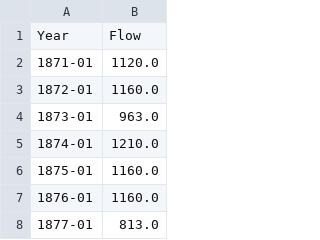
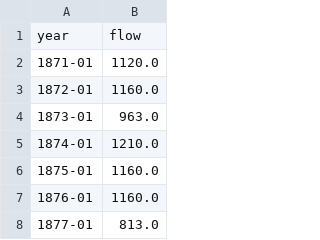
Before and after one commit to LAMPSPUC/StateSpaceModels.jl, a CSV file: src/datasets/Nile.csv, drawn as a sheet; only a part is shown.

```diff
--- a/src/datasets/Nile.csv
+++ b/src/datasets/Nile.csv
@@ -1,2 +1,2 @@
-Year,Flow
+year,flow
 1871-01,1120.0
```
Also changed, not shown: src/datasets/AirPassengers.csv, 19 other files.
